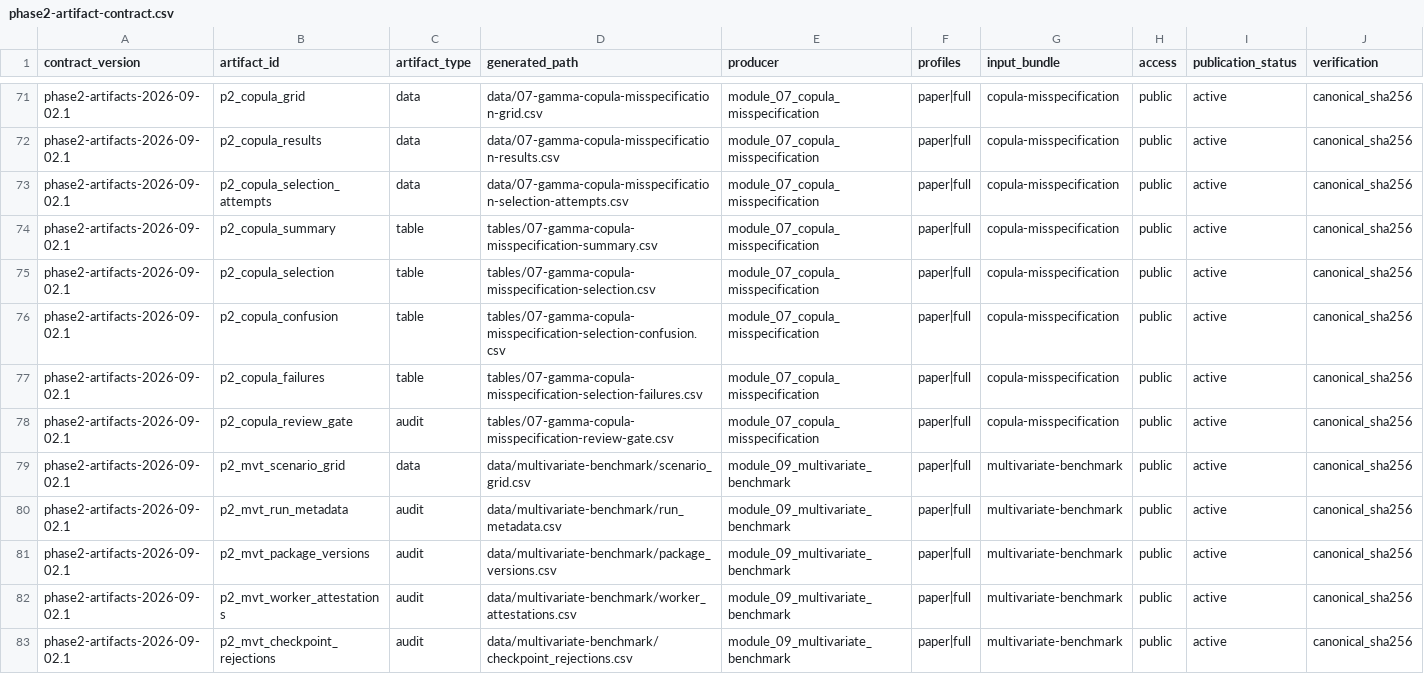
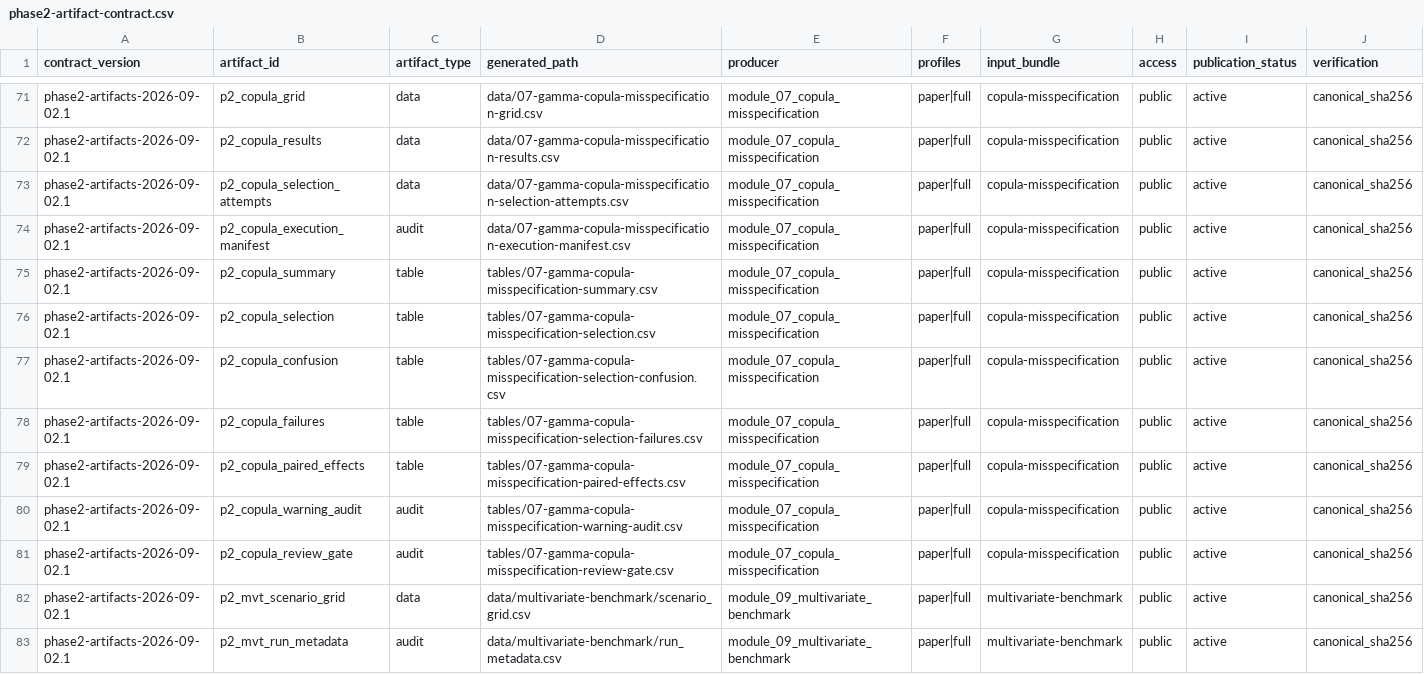
Before and after one commit to ahibbert/gamlss.longitudinal, a CSV file: paper/phase2-artifact-contract.csv, drawn as a sheet; only a part is shown, gaps mark what is left out; the shorter side is filled out with more unchanged rows; the diff names each change by its address in the sheet, - before the commit and + after, or states it on an @@ line.

```diff
--- a/paper/phase2-artifact-contract.csv
+++ b/paper/phase2-artifact-contract.csv
+row 74: phase2-artifacts-2026-09-02.1 | p2_copula_execution_manifest | audit | data/07-gamma-copula-misspecification-execution-manifest.csv | module_07_copula_misspecification | paper|full | copula-misspecification | public | active | canonical_sha256
+row 79: phase2-artifacts-2026-09-02.1 | p2_copula_paired_effects | table | tables/07-gamma-copula-misspecification-paired-effects.csv | module_07_copula_misspecification | paper|full | copula-misspecification | public | active | canonical_sha256
+row 80: phase2-artifacts-2026-09-02.1 | p2_copula_warning_audit | audit | tables/07-gamma-copula-misspecification-warning-audit.csv | module_07_copula_misspecification | paper|full | copula-misspecification | public | active | canonical_sha256
```
Also changed, not shown: paper/phase2-claims.csv, 7 other files.
